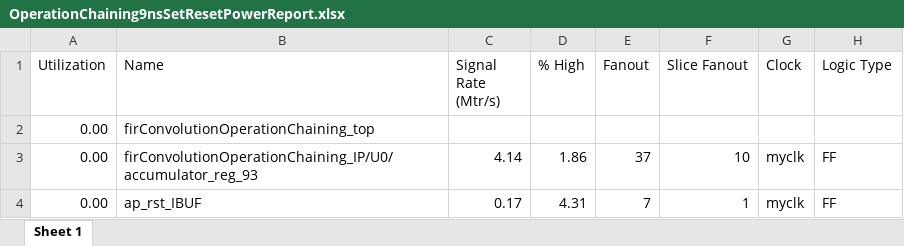
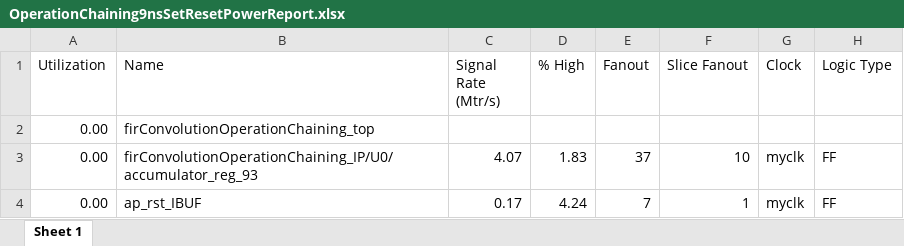
Before and after one commit to gubbriaco/fir-filter-analysis, an Excel workbook: reports/vivado/OperationChaining9nsSolution/power/OperationChaining9nsSetResetPowerReport.xlsx, sheet Sheet 1, drawn as a sheet; values as stored, in another font and other column widths than the file's, no borders; the diff names each change by its address in the sheet, - before the commit and + after, or states it on an @@ line.

```diff
--- a/reports/vivado/OperationChaining9nsSolution/power/OperationChaining9nsSetResetPowerReport.xlsx (sheet Sheet 1)
+++ b/reports/vivado/OperationChaining9nsSolution/power/OperationChaining9nsSetResetPowerReport.xlsx (sheet Sheet 1)
-C3 (Signal Rate (Mtr/s)): 4.14
+C3 (Signal Rate (Mtr/s)): 4.07
-D3 (% High): 1.86
+D3 (% High): 1.83
-D4 (% High): 4.31
+D4 (% High): 4.24
```
Also changed, not shown: reports/vivado/OperationChaining9nsSolution/power/OperationChaining9nsClockEnablePowerReport.xlsx, reports/vivado/OperationChaining9nsSolution/power/OperationChaining9nsClocksPowerReport.xlsx, 6 other files.
